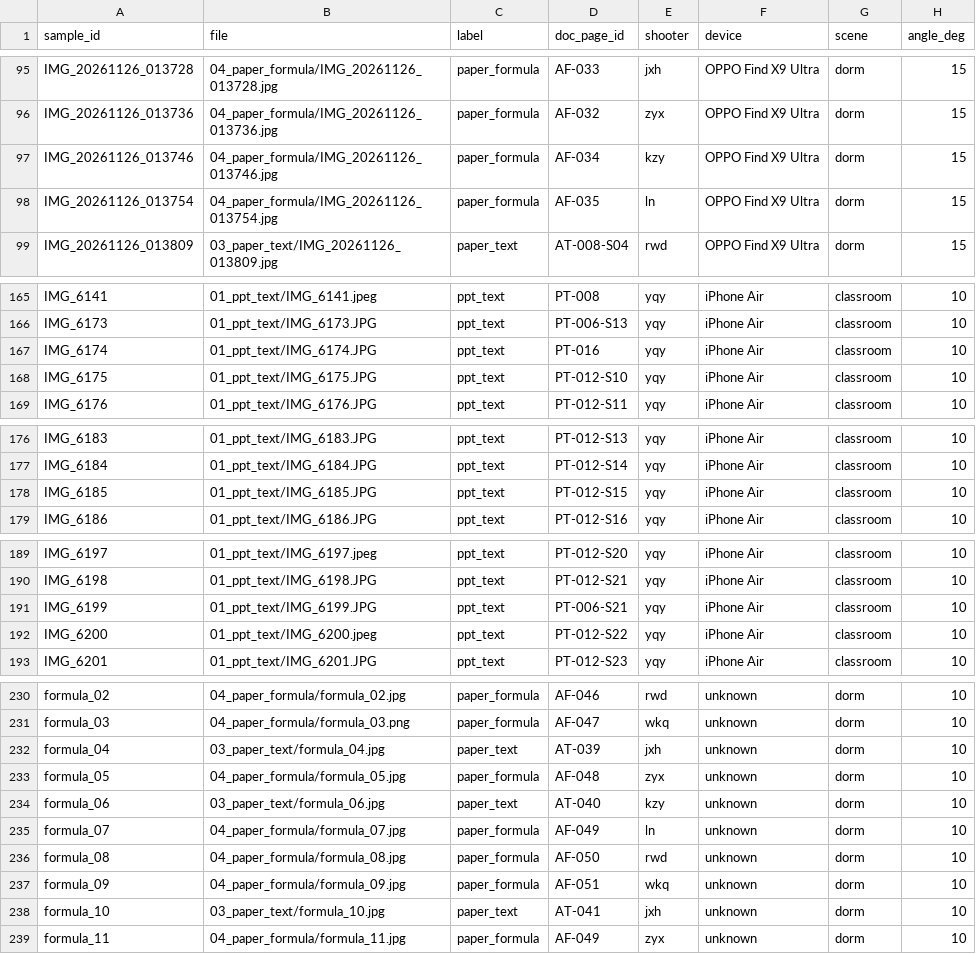
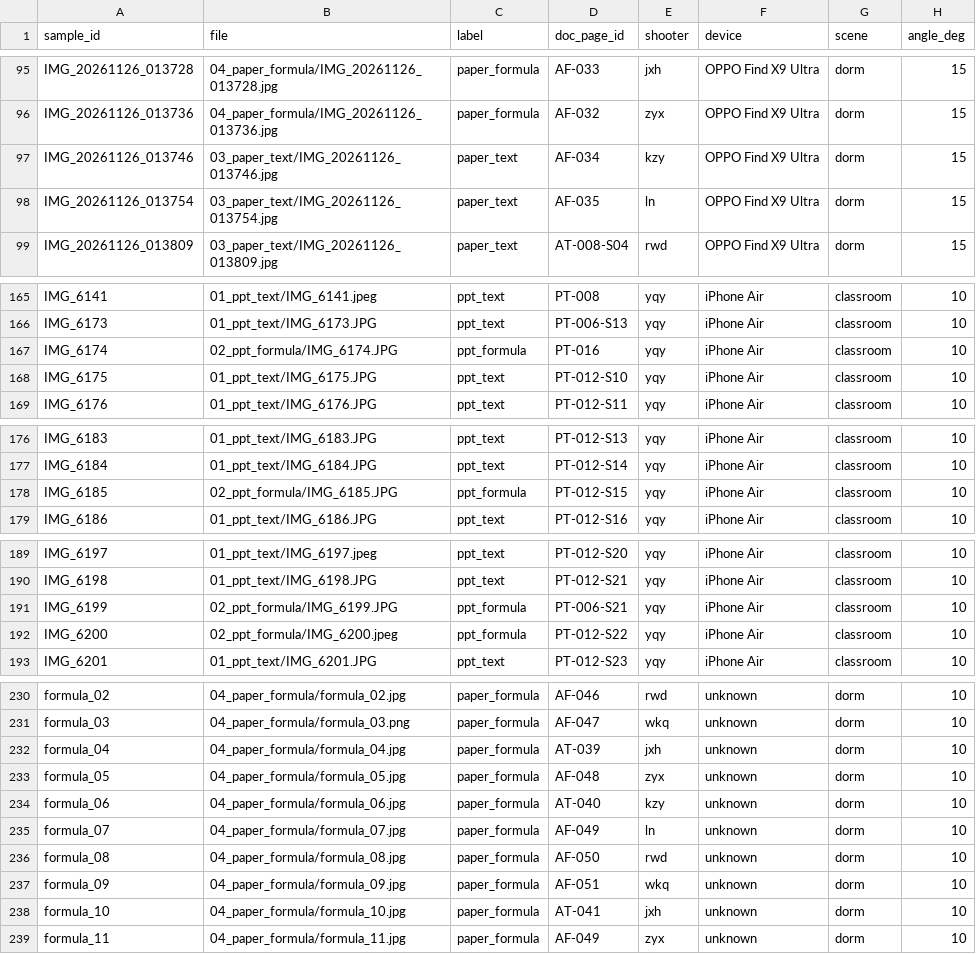
Before and after one commit to LosproeOcl/wut-ml-task06-doc-normalizer, a CSV file: data/manifests/sample_manifest.csv, drawn as a sheet; only a part is shown, gaps mark what is left out; the diff covers the shown part only; the diff names each change by its address in the sheet, - before the commit and + after, or states it on an @@ line.

```diff
--- a/data/manifests/sample_manifest.csv
+++ b/data/manifests/sample_manifest.csv
-B97 (file): 04_paper_formula/IMG_20261126_013746.jpg
+B97 (file): 03_paper_text/IMG_20261126_013746.jpg
-C97:C98 (label): paper_formula
+C97:C98 (label): paper_text
-B98 (file): 04_paper_formula/IMG_20261126_013754.jpg
+B98 (file): 03_paper_text/IMG_20261126_013754.jpg
-B167 (file): 01_ppt_text/IMG_6174.JPG
+B167 (file): 02_ppt_formula/IMG_6174.JPG
-C167 (label): ppt_text
+C167 (label): ppt_formula
-B178 (file): 01_ppt_text/IMG_6185.JPG
+B178 (file): 02_ppt_formula/IMG_6185.JPG
-C178 (label): ppt_text
+C178 (label): ppt_formula
-B191 (file): 01_ppt_text/IMG_6199.JPG
+B191 (file): 02_ppt_formula/IMG_6199.JPG
-C191:C192 (label): ppt_text
+C191:C192 (label): ppt_formula
-B192 (file): 01_ppt_text/IMG_6200.jpeg
+B192 (file): 02_ppt_formula/IMG_6200.jpeg
-B232 (file): 03_paper_text/formula_04.jpg
+B232 (file): 04_paper_formula/formula_04.jpg
-C232 (label): paper_text
+C232 (label): paper_formula
-B234 (file): 03_paper_text/formula_06.jpg
+B234 (file): 04_paper_formula/formula_06.jpg
-C234 (label): paper_text
+C234 (label): paper_formula
-B238 (file): 03_paper_text/formula_10.jpg
+B238 (file): 04_paper_formula/formula_10.jpg
-C238 (label): paper_text
+C238 (label): paper_formula
```
Also changed, not shown: 4 edited cells elsewhere in this file, data/manifests/carrier_gate.csv, data/manifests/paper_content.csv, 32 other files.
